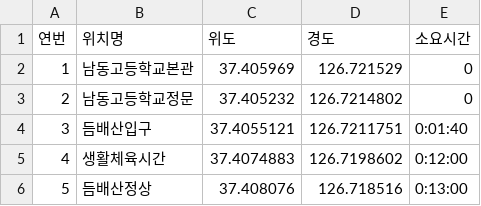
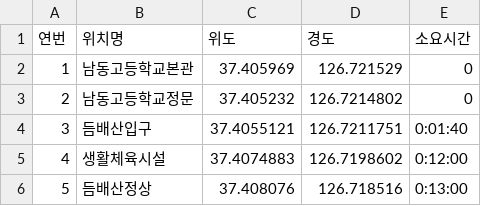
Before and after one commit to oooomcat/ndhs_map-main, a CSV file: 등산경로.csv, drawn as a sheet.

Commit message:
Update 등산경로.csv

```diff
--- a/등산경로.csv
+++ b/등산경로.csv
@@ -4,3 +4,3 @@
 3,듬배산입구,37.4055121,126.7211751,0:01:40
-4,생활체육시간,37.4074883,126.7198602,0:12:00
+4,생활체육시설,37.4074883,126.7198602,0:12:00
 5,듬배산정상,37.408076,126.718516,0:13:00
```
